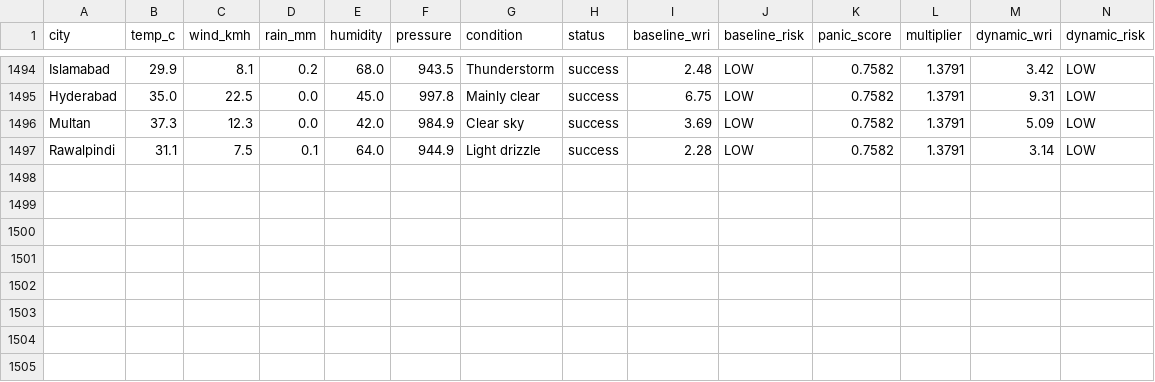
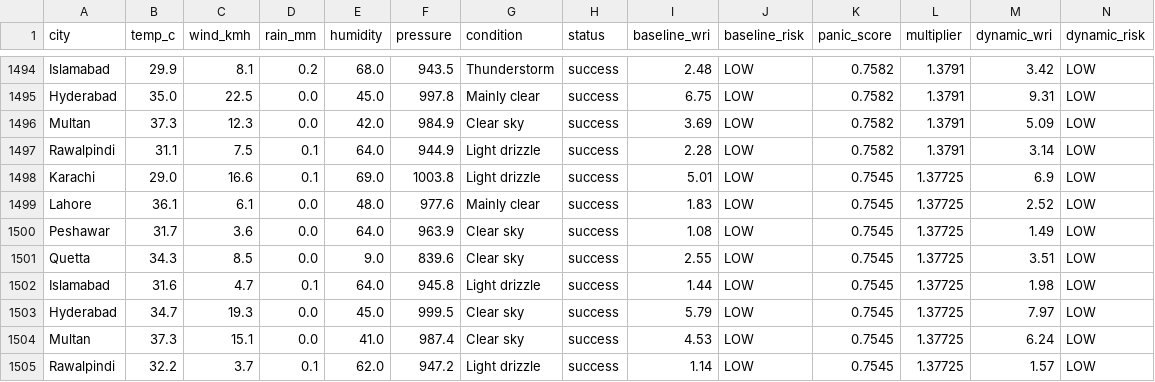
Before and after one commit to baighafsa/pakistan-disaster-forecasting, a CSV file: data/30day_wri_tracking.csv, drawn as a sheet; only a part is shown, gaps mark what is left out; rows hold the shown columns only; the diff names each change by its address in the sheet, - before the commit and + after, or states it on an @@ line.

```diff
--- a/data/30day_wri_tracking.csv
+++ b/data/30day_wri_tracking.csv
+row 1498: Karachi | 29.0 | 16.6 | 0.1 | 69.0 | 1003.8 | Light drizzle | success | 5.01 | LOW | 0.7545 | 1.37725 | 6.9 | LOW
+row 1499: Lahore | 36.1 | 6.1 | 0.0 | 48.0 | 977.6 | Mainly clear | success | 1.83 | LOW | 0.7545 | 1.37725 | 2.52 | LOW
+row 1500: Peshawar | 31.7 | 3.6 | 0.0 | 64.0 | 963.9 | Clear sky | success | 1.08 | LOW | 0.7545 | 1.37725 | 1.49 | LOW
+row 1501: Quetta | 34.3 | 8.5 | 0.0 | 9.0 | 839.6 | Clear sky | success | 2.55 | LOW | 0.7545 | 1.37725 | 3.51 | LOW
+row 1502: Islamabad | 31.6 | 4.7 | 0.1 | 64.0 | 945.8 | Light drizzle | success | 1.44 | LOW | 0.7545 | 1.37725 | 1.98 | LOW
+row 1503: Hyderabad | 34.7 | 19.3 | 0.0 | 45.0 | 999.5 | Clear sky | success | 5.79 | LOW | 0.7545 | 1.37725 | 7.97 | LOW
+row 1504: Multan | 37.3 | 15.1 | 0.0 | 41.0 | 987.4 | Clear sky | success | 4.53 | LOW | 0.7545 | 1.37725 | 6.24 | LOW
+row 1505: Rawalpindi | 32.2 | 3.7 | 0.1 | 62.0 | 947.2 | Light drizzle | success | 1.14 | LOW | 0.7545 | 1.37725 | 1.57 | LOW
```
Also changed, not shown: data/daily_alerts.csv, 1 other file.
